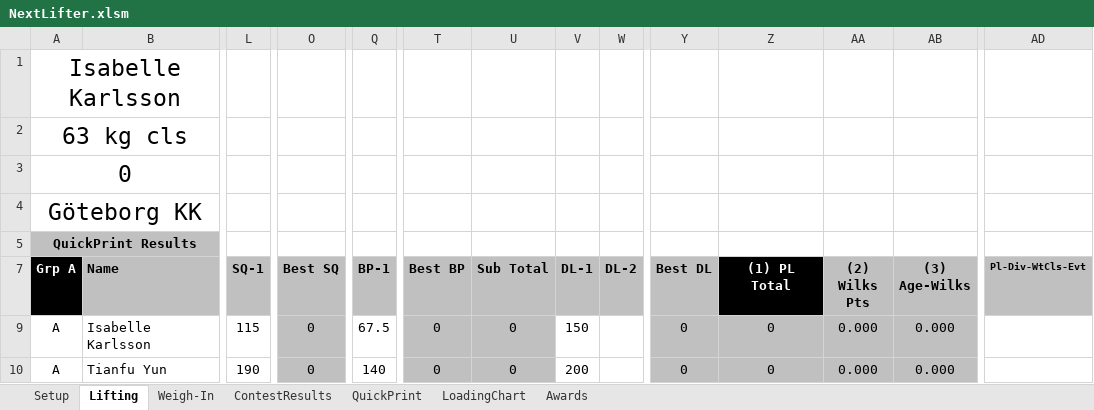
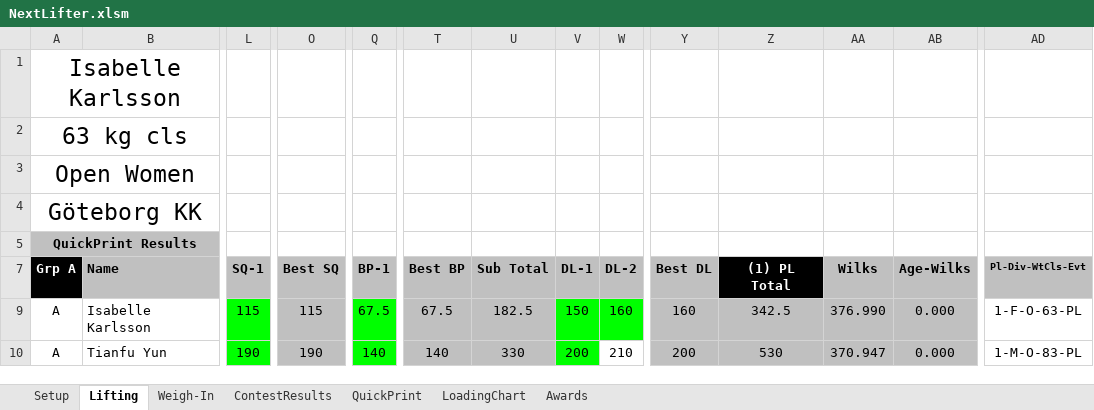
Before and after one commit to TianfuYun/NextLifter, an Excel workbook: NextLifter.xlsm, sheet Lifting, drawn as a sheet; only a part is shown, gaps mark what is left out; values as stored, in another font and other column widths than the file's, no borders; charts and pictures and conditional formats not drawn; the diff names each change by its address in the sheet, - before the commit and + after, or states it on an @@ line.

```diff
--- a/NextLifter.xlsm (sheet Lifting)
+++ b/NextLifter.xlsm (sheet Lifting)
-A3 (Grp A): 0
+A3 (Grp A): Open Women
-AA7: (2) Wilks Pts
+AA7: Wilks
-AB7: (3) Age-Wilks
+AB7: Age-Wilks
-L9:L10 fill: none
+L9:L10 fill: #00FF00
-O9 (Best SQ): 0
+O9 (Best SQ): 115
-Q9:Q10 fill: none
+Q9:Q10 fill: #00FF00
-T9 (Best BP): 0
+T9 (Best BP): 67.5
-U9 (Sub Total): 0
+U9 (Sub Total): 182.5
-V9:W9 fill: none
+V9:W9 fill: #00FF00
-W9 (DL-2): (empty)
+W9 (DL-2): 160
-Y9 (Best DL): 0
+Y9 (Best DL): 160
-Z9 ((1) PL Total): 0
+Z9 ((1) PL Total): 342.5
-AA9 (Wilks): 0.000
+AA9 (Wilks): 376.990
-AD9 (Pl-Div-WtCls-Evt): (empty)
+AD9 (Pl-Div-WtCls-Evt): 1-F-O-63-PL
-O10 (Best SQ): 0
+O10 (Best SQ): 190
-T10 (Best BP): 0
+T10 (Best BP): 140
-U10 (Sub Total): 0
+U10 (Sub Total): 330
-V10 fill: none
+V10 fill: #00FF00
-W10 (DL-2): (empty)
+W10 (DL-2): 210
-Y10 (Best DL): 0
+Y10 (Best DL): 200
-Z10 ((1) PL Total): 0
+Z10 ((1) PL Total): 530
-AA10 (Wilks): 0.000
+AA10 (Wilks): 370.947
-AD10 (Pl-Div-WtCls-Evt): (empty)
+AD10 (Pl-Div-WtCls-Evt): 1-M-O-83-PL
```
Also changed, not shown: sheet Setup, sheet Awards, hidden cells, charts or pictures.
